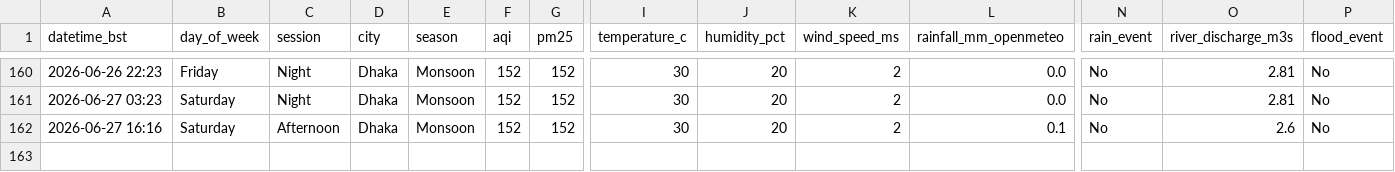
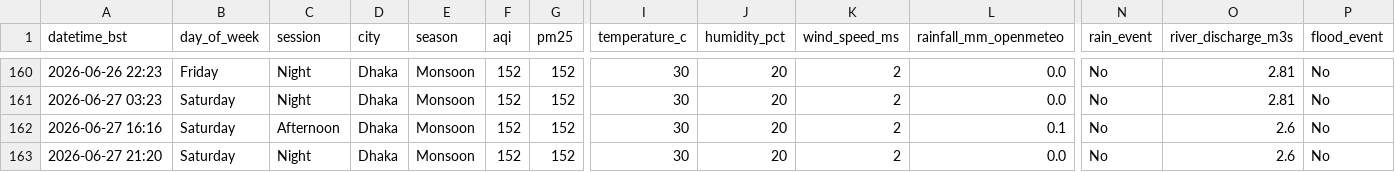
Before and after one commit to tahira489/dhaka-aqi-and-floods, a CSV file: dhaka_air_quality.csv, drawn as a sheet; only a part is shown, gaps mark what is left out; rows hold the shown columns only; the diff names each change by its address in the sheet, - before the commit and + after, or states it on an @@ line.

```diff
--- a/dhaka_air_quality.csv
+++ b/dhaka_air_quality.csv
+row 163: 2026-06-27 21:20 | Saturday | Night | Dhaka | Monsoon | 152 | 152 | 30 | 20 | 2 | 0.0 | No | 2.6 | No
```
